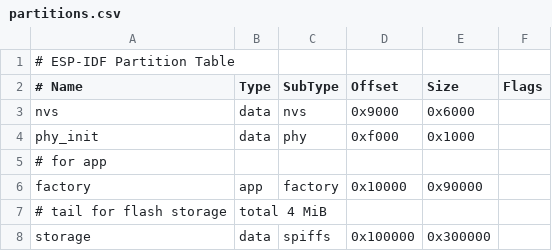
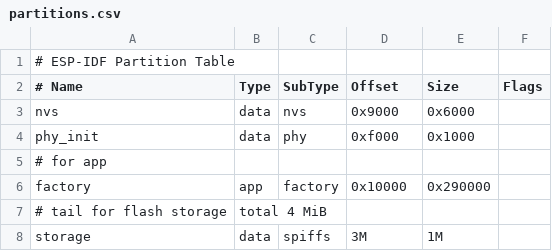
Before and after one commit to chiro2001/minipc-monitor, a CSV file: partitions.csv, drawn as a sheet.

```diff
--- a/partitions.csv
+++ b/partitions.csv
@@ -5,4 +5,4 @@ phy_init, data, phy,     0xf000,  0x1000,
 # for app
-factory,  app,  factory, 0x10000, 0x90000,
+factory,  app,  factory, 0x10000, 0x290000,
 # tail for flash storage, total 4 MiB
-storage,  data, spiffs,  0x100000,0x300000,
+storage,  data, spiffs,       3M,       1M,
```
Also changed, not shown: 16 other files.
